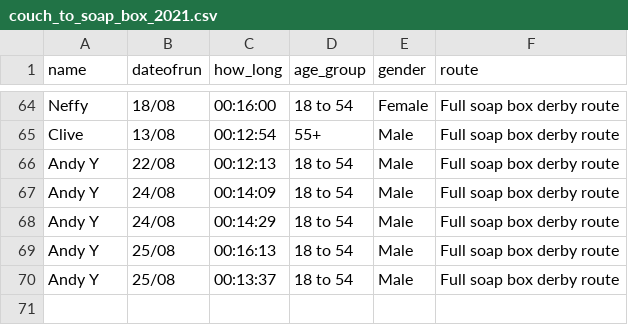
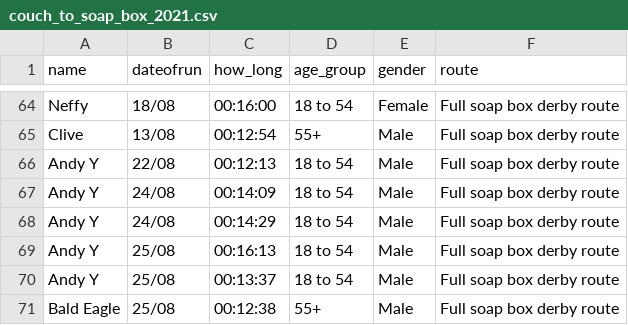
Before and after one commit to DuxfordSBD/duxfordsbd.github.io, a CSV file: _data/couch_to_soap_box_2021.csv, drawn as a sheet; only a part is shown, gaps mark what is left out; the diff names each change by its address in the sheet, - before the commit and + after, or states it on an @@ line.

```diff
--- a/_data/couch_to_soap_box_2021.csv
+++ b/_data/couch_to_soap_box_2021.csv
+row 71: Bald Eagle | 25/08 | 00:12:38 | 55+ | Male | Full soap box derby route
```
Also changed, not shown: 3 other files.
